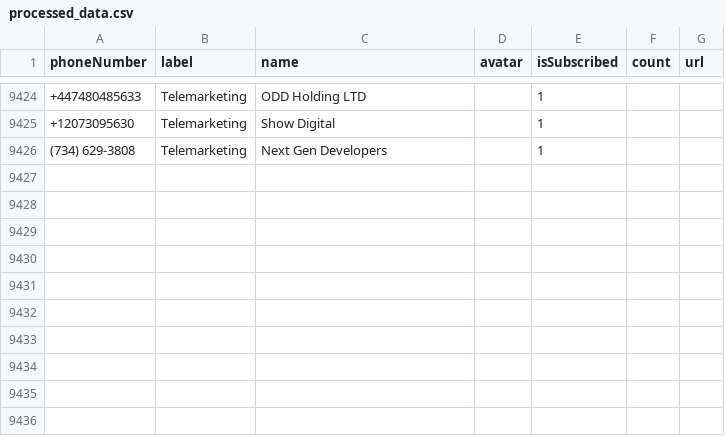
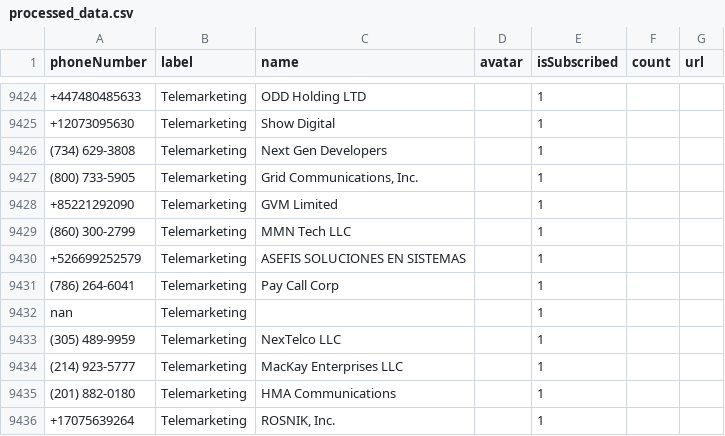
Before and after one commit to haygcao/vccard, a CSV file: processed_data.csv, drawn as a sheet; only a part is shown, gaps mark what is left out; the diff names each change by its address in the sheet, - before the commit and + after, or states it on an @@ line.

```diff
--- a/processed_data.csv
+++ b/processed_data.csv
+row 9427: (800) 733-5905 | Telemarketing | Grid Communications, Inc. |  | 1
+row 9428: +85221292090 | Telemarketing | GVM Limited |  | 1
+row 9429: (860) 300-2799 | Telemarketing | MMN Tech LLC |  | 1
+row 9430: +526699252579 | Telemarketing | ASEFIS SOLUCIONES EN SISTEMAS |  | 1
+row 9431: (786) 264-6041 | Telemarketing | Pay Call Corp |  | 1
+row 9432: nan | Telemarketing |  |  | 1
+row 9433: (305) 489-9959 | Telemarketing | NexTelco LLC |  | 1
+row 9434: (214) 923-5777 | Telemarketing | MacKay Enterprises LLC |  | 1
+row 9435: (201) 882-0180 | Telemarketing | HMA Communications |  | 1
+row 9436: +17075639264 | Telemarketing | ROSNIK, Inc. |  | 1
```
